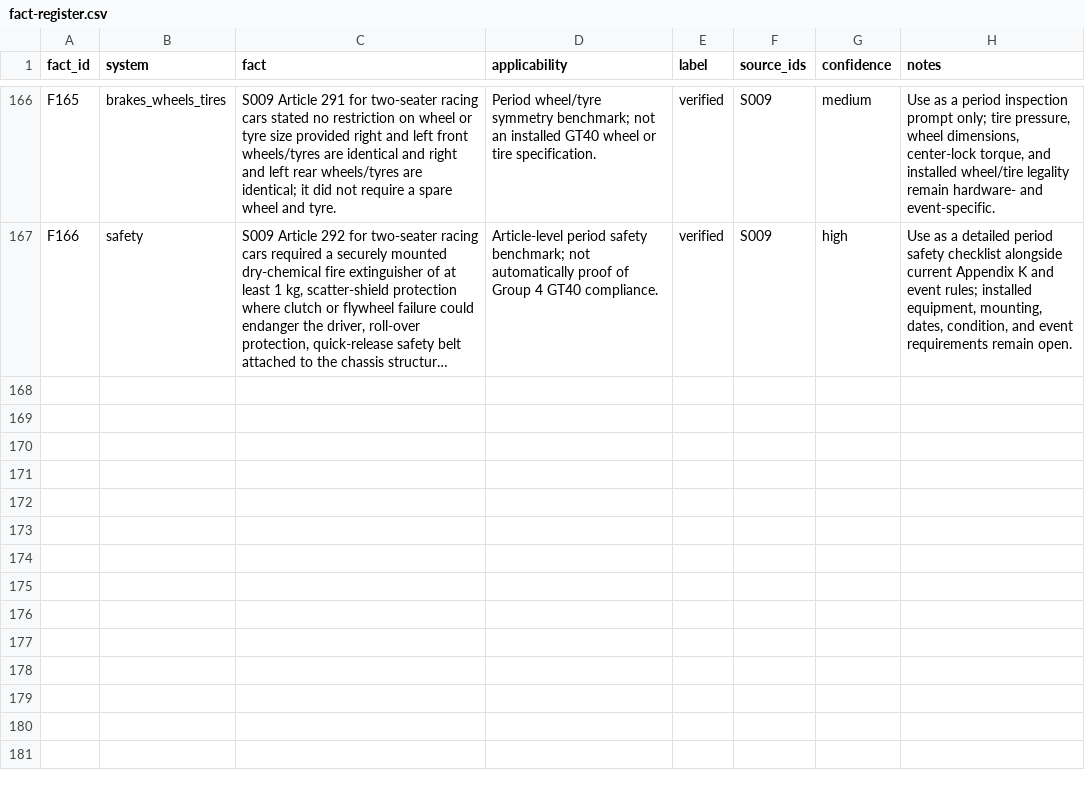
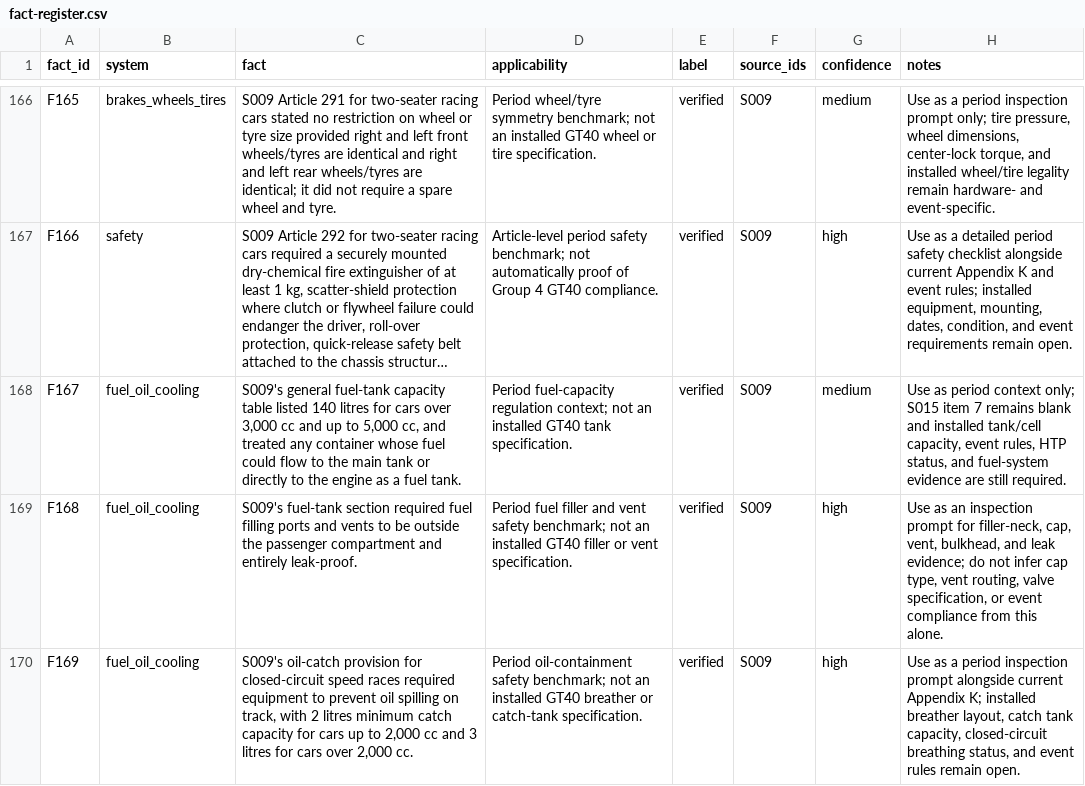
Before and after one commit to wanderingmoo/master-mechanic, a CSV file: knowledge/data/fact-register.csv, drawn as a sheet; only a part is shown, gaps mark what is left out; long unchanged cells end in …; the diff names each change by its address in the sheet, - before the commit and + after, or states it on an @@ line.

Commit message:
Extract Appendix J fuel and oil safety details

```diff
--- a/knowledge/data/fact-register.csv
+++ b/knowledge/data/fact-register.csv
+row 168: F167 | fuel_oil_cooling | S009's general fuel-tank capacity table listed 140 litres for cars over 3,000 cc and up to 5,000 cc, and treated any container whose fuel could flow to the main tank or directly to the engine as a fuel tank. | Period fuel-capacity regulation context; not an installed GT40 tank specification. | verified | S009 | medium | Use as period context only; S015 item 7 remains blank and installed tank/cell capacity, event rules, HTP status, and fuel-system evidence are still required.
+row 169: F168 | fuel_oil_cooling | S009's fuel-tank section required fuel filling ports and vents to be outside the passenger compartment and entirely leak-proof. | Period fuel filler and vent safety benchmark; not an installed GT40 filler or vent specification. | verified | S009 | high | Use as an inspection prompt for filler-neck, cap, vent, bulkhead, and leak evidence; do not infer cap type, vent routing, valve specification, or event compliance from this alone.
+row 170: F169 | fuel_oil_cooling | S009's oil-catch provision for closed-circuit speed races required equipment to prevent oil spilling on track, with 2 litres minimum catch capacity for cars up to 2,000 cc and 3 litres for cars over 2,000 cc. | Period oil-containment safety benchmark; not an installed GT40 breather or catch-tank specification. | verified | S009 | high | Use as a period inspection prompt alongside current Appendix K; installed breather layout, catch tank capacity, closed-circuit breathing status, and event rules remain open.
```
Also changed, not shown: 2 other files.
